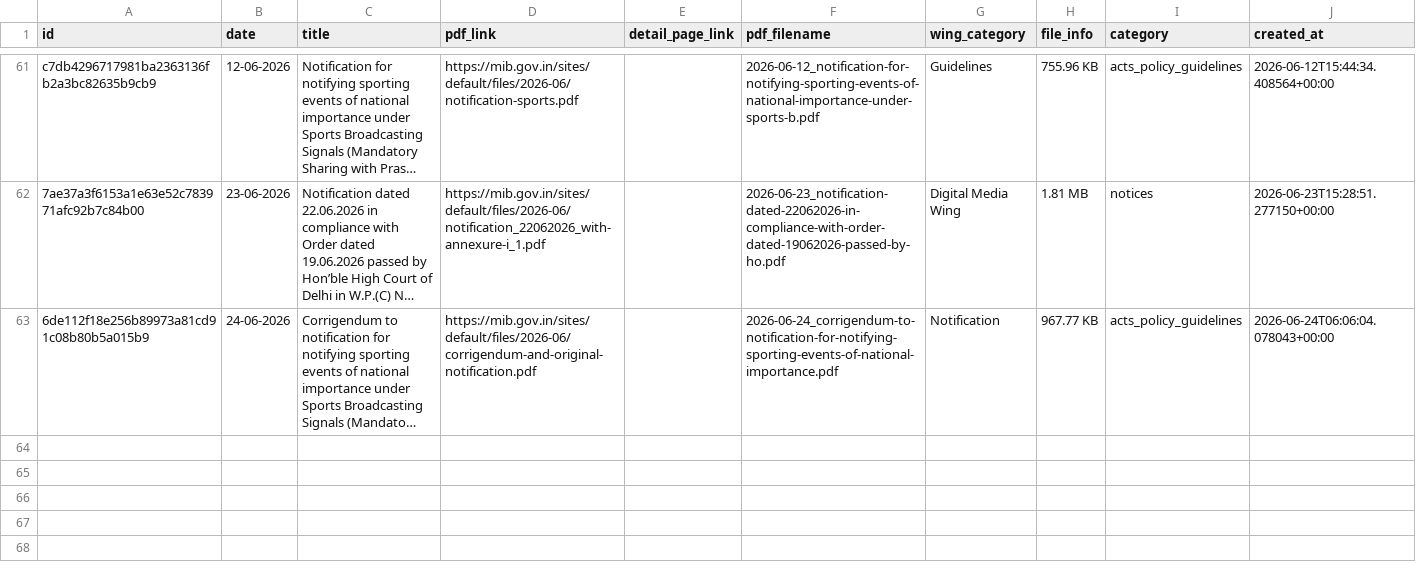
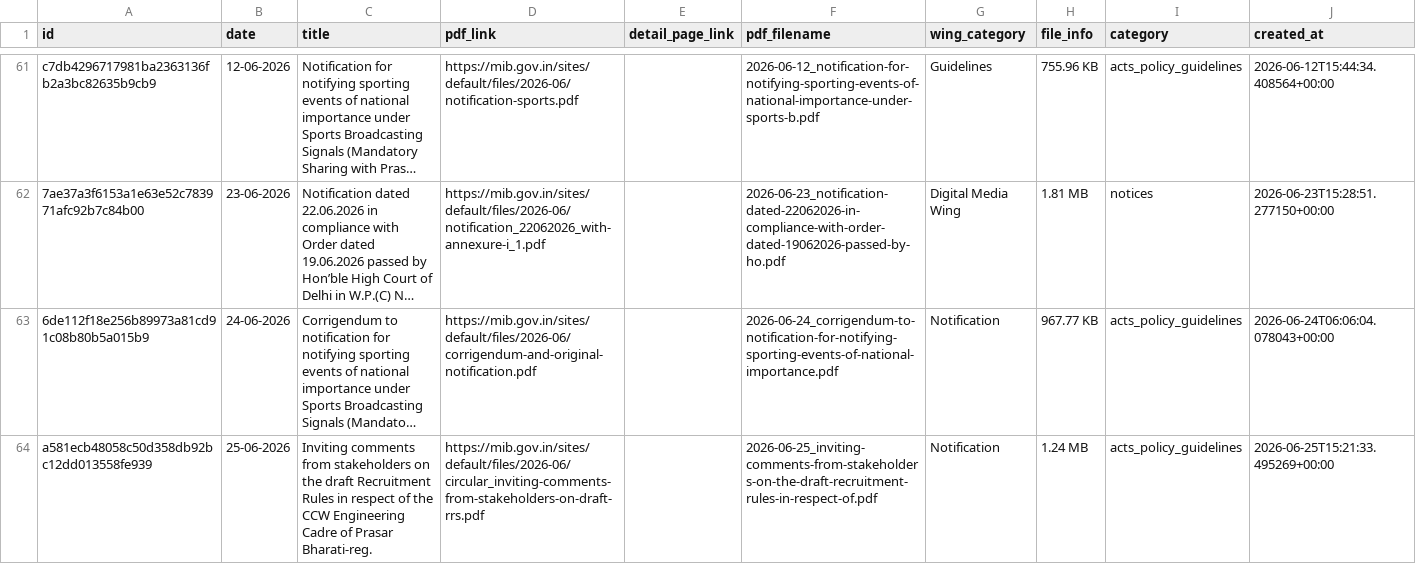
Before and after one commit to Legaltech-TL/trilegal-regulatory-updates, a CSV file: data/mib_master.csv, drawn as a sheet; only a part is shown, gaps mark what is left out; long unchanged cells end in …; the diff names each change by its address in the sheet, - before the commit and + after, or states it on an @@ line.

```diff
--- a/data/mib_master.csv
+++ b/data/mib_master.csv
+row 64: a581ecb48058c50d358db92bc12dd013558fe939 | 25-06-2026 | Inviting comments from stakeholders on the draft Recruitment Rules in respect of the CCW Engineering Cadre of Prasar Bharati-reg. | https://mib.gov.in/sites/default/files/2026-06/circular_inviting-comments-from-stakeholders-on-draft-rrs.pdf |  | 2026-06-25_inviting-comments-from-stakeholders-on-the-draft-recruitment-rules-in-respect-of.pdf | Notification | 1.24 MB | acts_policy_guidelines | 2026-06-25T15:21:33.495269+00:00
```
Also changed, not shown: 1 other file.
